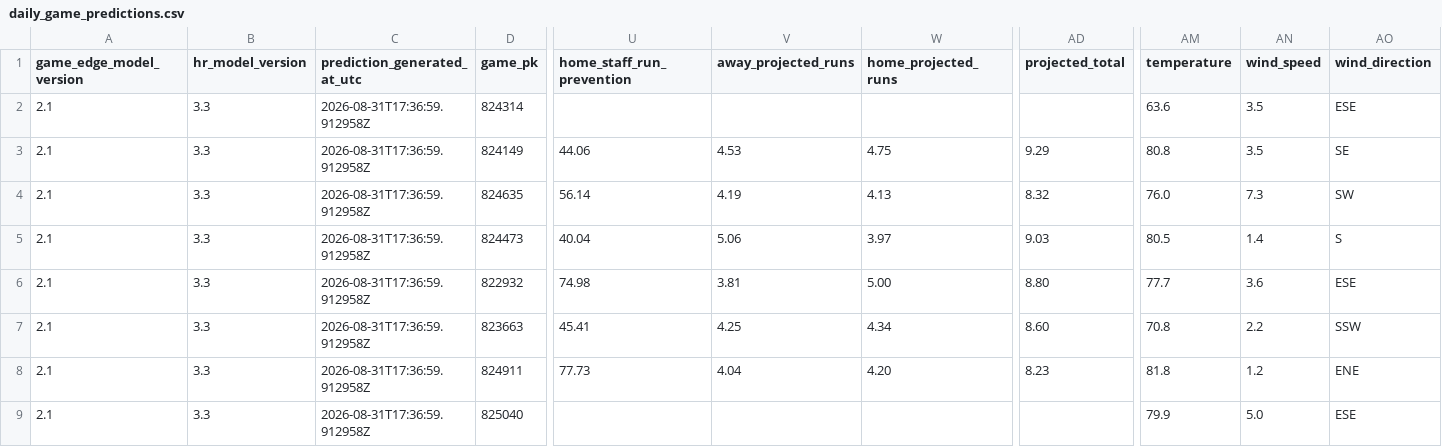
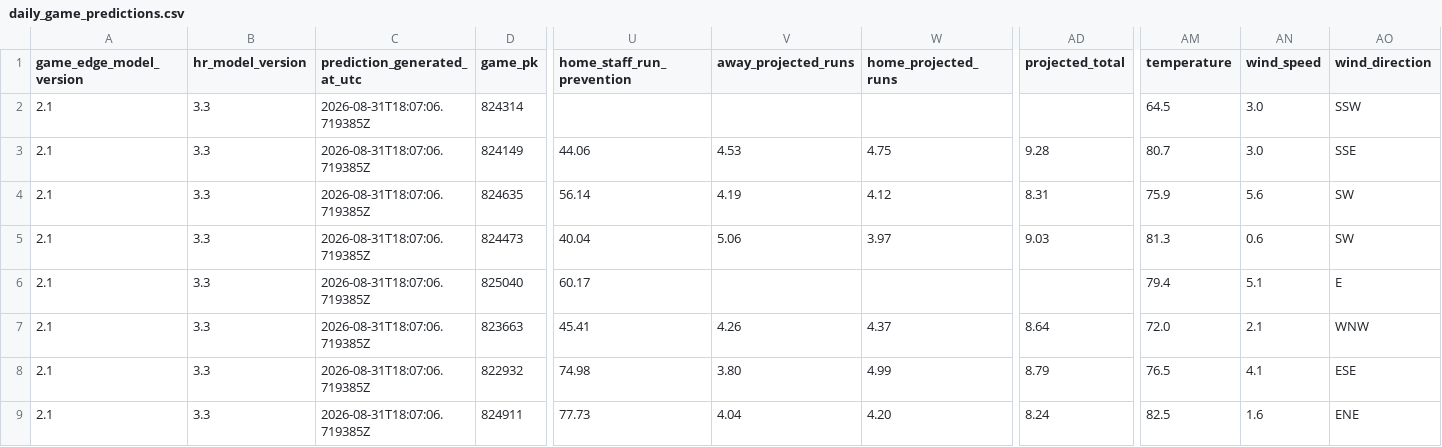
Before and after one commit to SSpeterson2b/launchpoint-hr, a CSV file: data/daily_game_predictions.csv, drawn as a sheet; only a part is shown, gaps mark what is left out; removed rows and columns are numbered as before the commit, all else as after; rows hold the shown columns only; the diff covers the shown part only; the diff names each change by its address in the sheet, - before the commit and + after, or states it on an @@ line.

Commit message:
Update public MLB Game Edge predictions

```diff
--- a/data/daily_game_predictions.csv
+++ b/data/daily_game_predictions.csv
-C2:C5 (prediction_generated_at_utc): 2026-08-31T17:36:59.912958Z
+C2:C5 (prediction_generated_at_utc): 2026-08-31T18:07:06.719385Z
-AM2 (temperature): 63.6
+AM2 (temperature): 64.5
-AN2:AN3 (wind_speed): 3.5
+AN2:AN3 (wind_speed): 3.0
-AO2 (wind_direction): ESE
+AO2 (wind_direction): SSW
-AD3 (projected_total): 9.29
+AD3 (projected_total): 9.28
-AM3 (temperature): 80.8
+AM3 (temperature): 80.7
-AO3 (wind_direction): SE
+AO3 (wind_direction): SSE
-W4 (home_projected_runs): 4.13
+W4 (home_projected_runs): 4.12
-AD4 (projected_total): 8.32
+AD4 (projected_total): 8.31
-AM4 (temperature): 76.0
+AM4 (temperature): 75.9
-AN4 (wind_speed): 7.3
+AN4 (wind_speed): 5.6
-AM5 (temperature): 80.5
+AM5 (temperature): 81.3
-AN5 (wind_speed): 1.4
+AN5 (wind_speed): 0.6
-AO5 (wind_direction): S
+AO5 (wind_direction): SW
+row 6: 2.1 | 3.3 | 2026-08-31T18:07:06.719385Z | 825040 | 60.17 |  |  |  | 79.4 | 5.1 | E
+row 7: 2.1 | 3.3 | 2026-08-31T18:07:06.719385Z | 823663 | 45.41 | 4.26 | 4.37 | 8.64 | 72.0 | 2.1 | WNW
-C8 (prediction_generated_at_utc): 2026-08-31T17:36:59.912958Z
+C8 (prediction_generated_at_utc): 2026-08-31T18:07:06.719385Z
-V8 (away_projected_runs): 3.81
+V8 (away_projected_runs): 3.80
-W8 (home_projected_runs): 5.00
+W8 (home_projected_runs): 4.99
-AD8 (projected_total): 8.80
+AD8 (projected_total): 8.79
-AM8 (temperature): 77.7
+AM8 (temperature): 76.5
-AN8 (wind_speed): 3.6
+AN8 (wind_speed): 4.1
-row 7: 2.1 | 3.3 | 2026-08-31T17:36:59.912958Z | 823663 | 45.41 | 4.25 | 4.34 | 8.60 | 70.8 | 2.2 | SSW
-C9 (prediction_generated_at_utc): 2026-08-31T17:36:59.912958Z
+C9 (prediction_generated_at_utc): 2026-08-31T18:07:06.719385Z
-AD9 (projected_total): 8.23
+AD9 (projected_total): 8.24
-AM9 (temperature): 81.8
+AM9 (temperature): 82.5
-AN9 (wind_speed): 1.2
+AN9 (wind_speed): 1.6
-row 9: 2.1 | 3.3 | 2026-08-31T17:36:59.912958Z | 825040 |  |  |  |  | 79.9 | 5.0 | ESE
```
Also changed, not shown: 21 edited cells elsewhere in this file.
